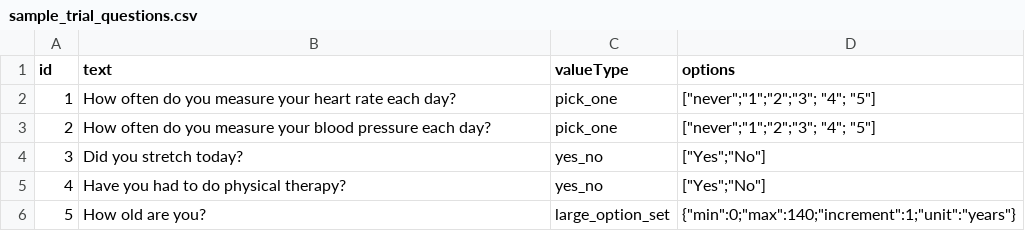
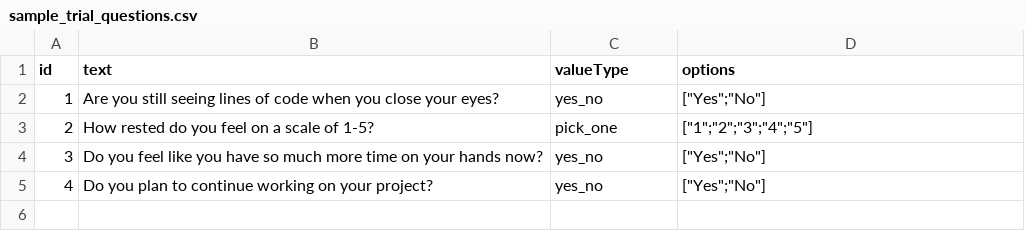
Before and after one commit to clintwin360/ClinTwin360_Web, a CSV file: clintwin/sponsor/static/sponsor/sample_file/sample_trial_questions.csv, drawn as a sheet.

```diff
--- a/clintwin/sponsor/static/sponsor/sample_file/sample_trial_questions.csv
+++ b/clintwin/sponsor/static/sponsor/sample_file/sample_trial_questions.csv
@@ -1,6 +1,5 @@
 id,text,valueType,options
-1,How often do you measure your heart rate each day?,pick_one,"[""never"";""1"";""2"";""3""; ""4""; ""5""]"
-2,How often do you measure your blood pressure each day?,pick_one,"[""never"";""1"";""2"";""3""; ""4""; ""5""]"
-3,Did you stretch today?,yes_no,"[""Yes"";""No""]"
-4,Have you had to do physical therapy?,yes_no,"[""Yes"";""No""]"
-5,How old are you?,large_option_set,"{""min"":0;""max"":140;""increment"":1;""unit"":""years""}"
+1,Are you still seeing lines of code when you close your eyes?,yes_no,"[""Yes"";""No""]"
+2,How rested do you feel on a scale of 1-5?,pick_one,"[""1"";""2"";""3"";""4"";""5""]"
+3,Do you feel like you have so much more time on your hands now?,yes_no,"[""Yes"";""No""]"
+4,Do you plan to continue working on your project?,yes_no,"[""Yes"";""No""]"
```
Also changed, not shown: 3 other files.
